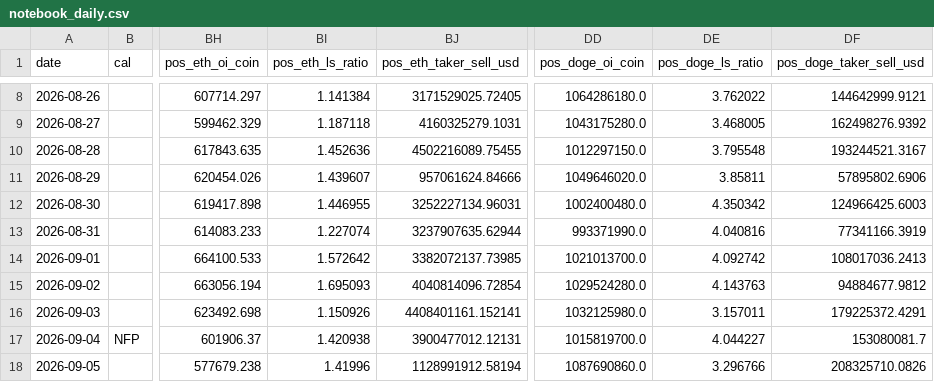
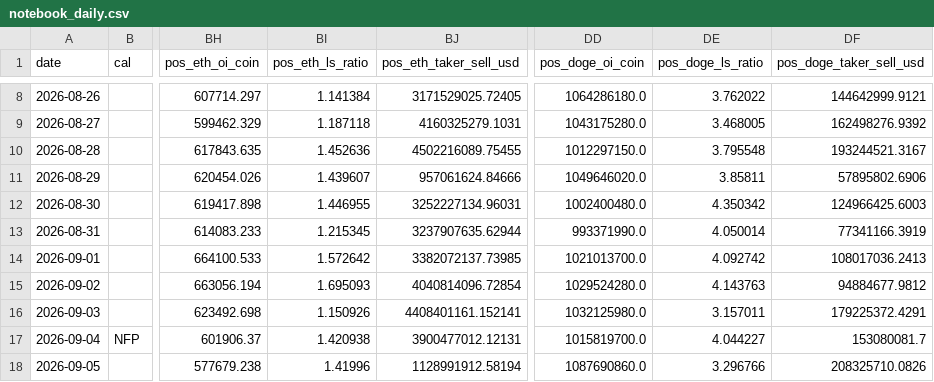
Before and after one commit to samiboran/sweeplab, a CSV file: data/derivs/notebook_daily.csv, drawn as a sheet; only a part is shown, gaps mark what is left out; the diff names each change by its address in the sheet, - before the commit and + after, or states it on an @@ line.

Commit message:
daily brief 2026-10-19

```diff
--- a/data/derivs/notebook_daily.csv
+++ b/data/derivs/notebook_daily.csv
-BI13 (pos_eth_ls_ratio): 1.227074
+BI13 (pos_eth_ls_ratio): 1.215345
-DE13 (pos_doge_ls_ratio): 4.040816
+DE13 (pos_doge_ls_ratio): 4.050014
```
Also changed, not shown: 7 other files.
